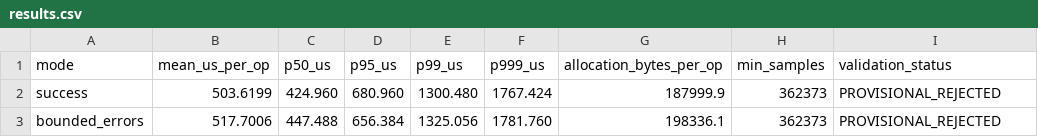
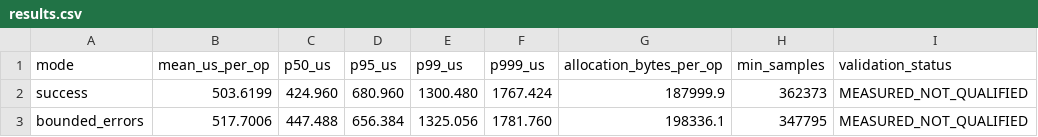
Before and after one commit to Flowplane/flowplane-evidence, a CSV file: evidence/core-engine/results.csv, drawn as a sheet.

```diff
--- a/evidence/core-engine/results.csv
+++ b/evidence/core-engine/results.csv
@@ -1,3 +1,3 @@
 mode,mean_us_per_op,p50_us,p95_us,p99_us,p999_us,allocation_bytes_per_op,min_samples,validation_status
-success,503.6199,424.960,680.960,1300.480,1767.424,187999.9,362373,PROVISIONAL_REJECTED
-bounded_errors,517.7006,447.488,656.384,1325.056,1781.760,198336.1,362373,PROVISIONAL_REJECTED
+success,503.6199,424.960,680.960,1300.480,1767.424,187999.9,362373,MEASURED_NOT_QUALIFIED
+bounded_errors,517.7006,447.488,656.384,1325.056,1781.760,198336.1,347795,MEASURED_NOT_QUALIFIED
```
Also changed, not shown: evidence/claims-matrix.csv, evidence/runtime-parity/protocol-matrix.csv, 48 other files.
